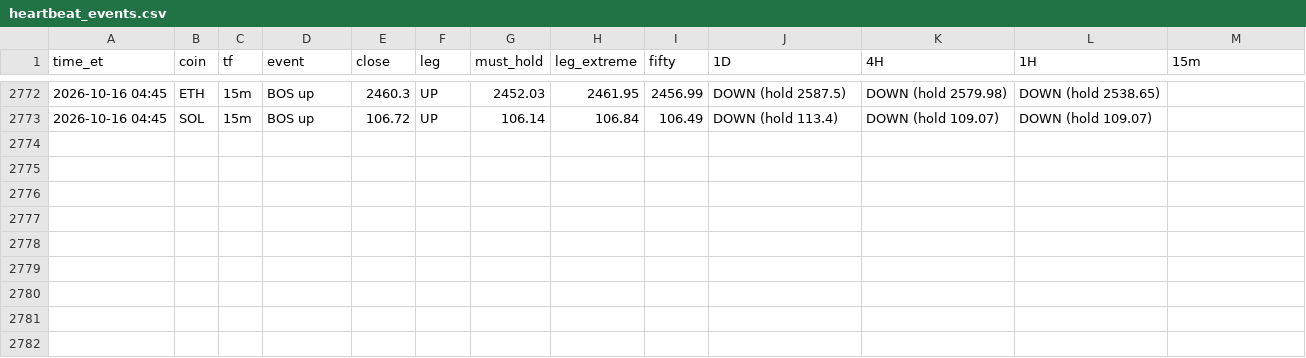
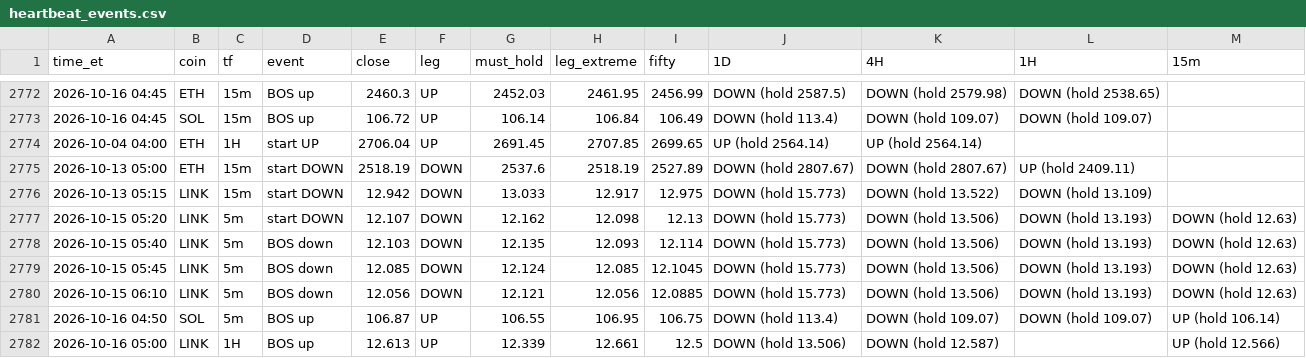
Before and after one commit to HarleyBear70/okx-trading-bot, a CSV file: journal/heartbeat_events.csv, drawn as a sheet; only a part is shown, gaps mark what is left out.

```diff
--- a/journal/heartbeat_events.csv
+++ b/journal/heartbeat_events.csv
@@ -2773 +2773,10 @@ time_et,coin,tf,event,close,leg,must_hold,leg_extreme,fifty,1D,4H,1H,15m
 2026-10-16 04:45,SOL,15m,BOS up,106.72,UP,106.14,106.84,106.49,DOWN (hold 113.4),DOWN (hold 109.07),DOWN (hold 109.07),
+2026-10-04 04:00,ETH,1H,start UP,2706.04,UP,2691.45,2707.85,2699.65,UP (hold 2564.14),UP (hold 2564.14),,
+2026-10-13 05:00,ETH,15m,start DOWN,2518.19,DOWN,2537.6,2518.19,2527.89,DOWN (hold 2807.67),DOWN (hold 2807.67),UP (hold 2409.11),
+2026-10-13 05:15,LINK,15m,start DOWN,12.942,DOWN,13.033,12.917,12.975,DOWN (hold 15.773),DOWN (hold 13.522),DOWN (hold 13.109),
+2026-10-15 05:20,LINK,5m,start DOWN,12.107,DOWN,12.162,12.098,12.13,DOWN (hold 15.773),DOWN (hold 13.506),DOWN (hold 13.193),DOWN (hold 12.63)
+2026-10-15 05:40,LINK,5m,BOS down,12.103,DOWN,12.135,12.093,12.114,DOWN (hold 15.773),DOWN (hold 13.506),DOWN (hold 13.193),DOWN (hold 12.63)
+2026-10-15 05:45,LINK,5m,BOS down,12.085,DOWN,12.124,12.085,12.1045,DOWN (hold 15.773),DOWN (hold 13.506),DOWN (hold 13.193),DOWN (hold 12.63)
+2026-10-15 06:10,LINK,5m,BOS down,12.056,DOWN,12.121,12.056,12.0885,DOWN (hold 15.773),DOWN (hold 13.506),DOWN (hold 13.193),DOWN (hold 12.63)
+2026-10-16 04:50,SOL,5m,BOS up,106.87,UP,106.55,106.95,106.75,DOWN (hold 113.4),DOWN (hold 109.07),DOWN (hold 109.07),UP (hold 106.14)
+2026-10-16 05:00,LINK,1H,BOS up,12.613,UP,12.339,12.661,12.5,DOWN (hold 13.506),DOWN (hold 12.587),,UP (hold 12.566)
```
Also changed, not shown: 3 other files.
